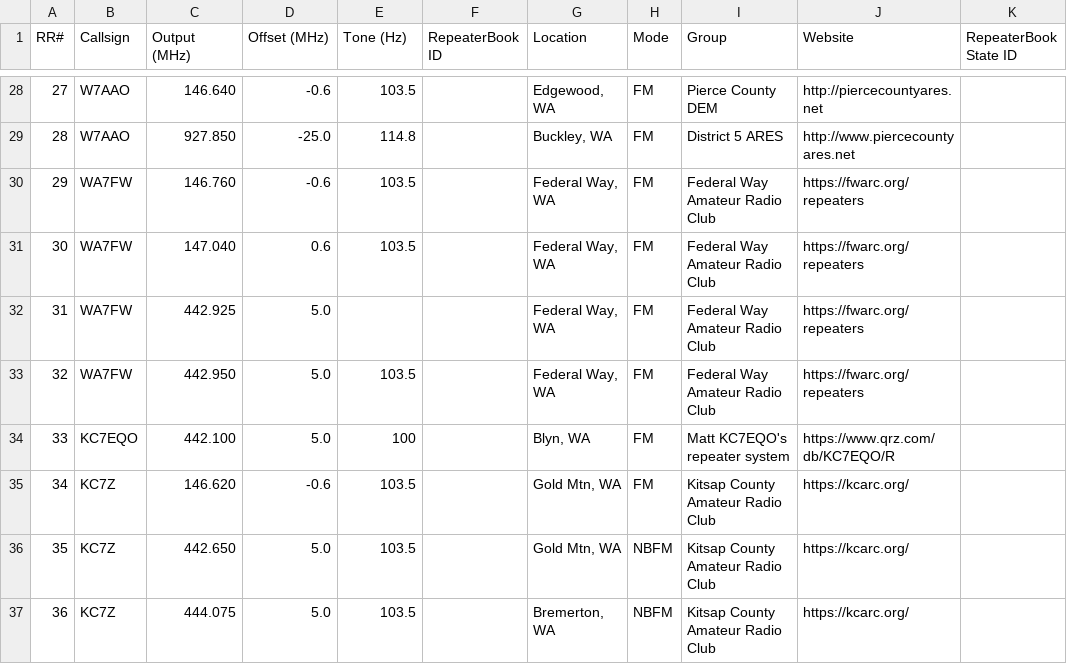
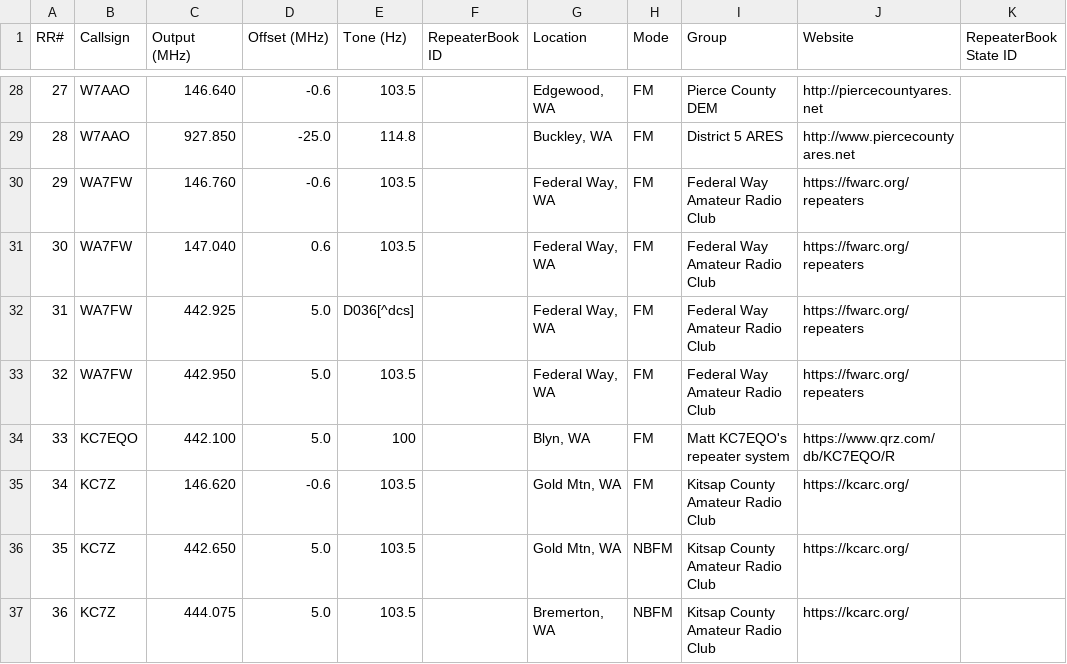
Before and after one commit to QCaudron/repeater_roundabout, a CSV file: assets/programming_files/all_rr_frequencies.csv, drawn as a sheet; only a part is shown, gaps mark what is left out; the diff names each change by its address in the sheet, - before the commit and + after, or states it on an @@ line.

Commit message:
Fix DCS tone on FWARC WA7FW

```diff
--- a/assets/programming_files/all_rr_frequencies.csv
+++ b/assets/programming_files/all_rr_frequencies.csv
-E32 (Tone (Hz)): (empty)
+E32 (Tone (Hz)): D036[^dcs]
```
Also changed, not shown: assets/programming_files/icom.csv, assets/programming_files/rr_frequencies.csv, 4 other files.
